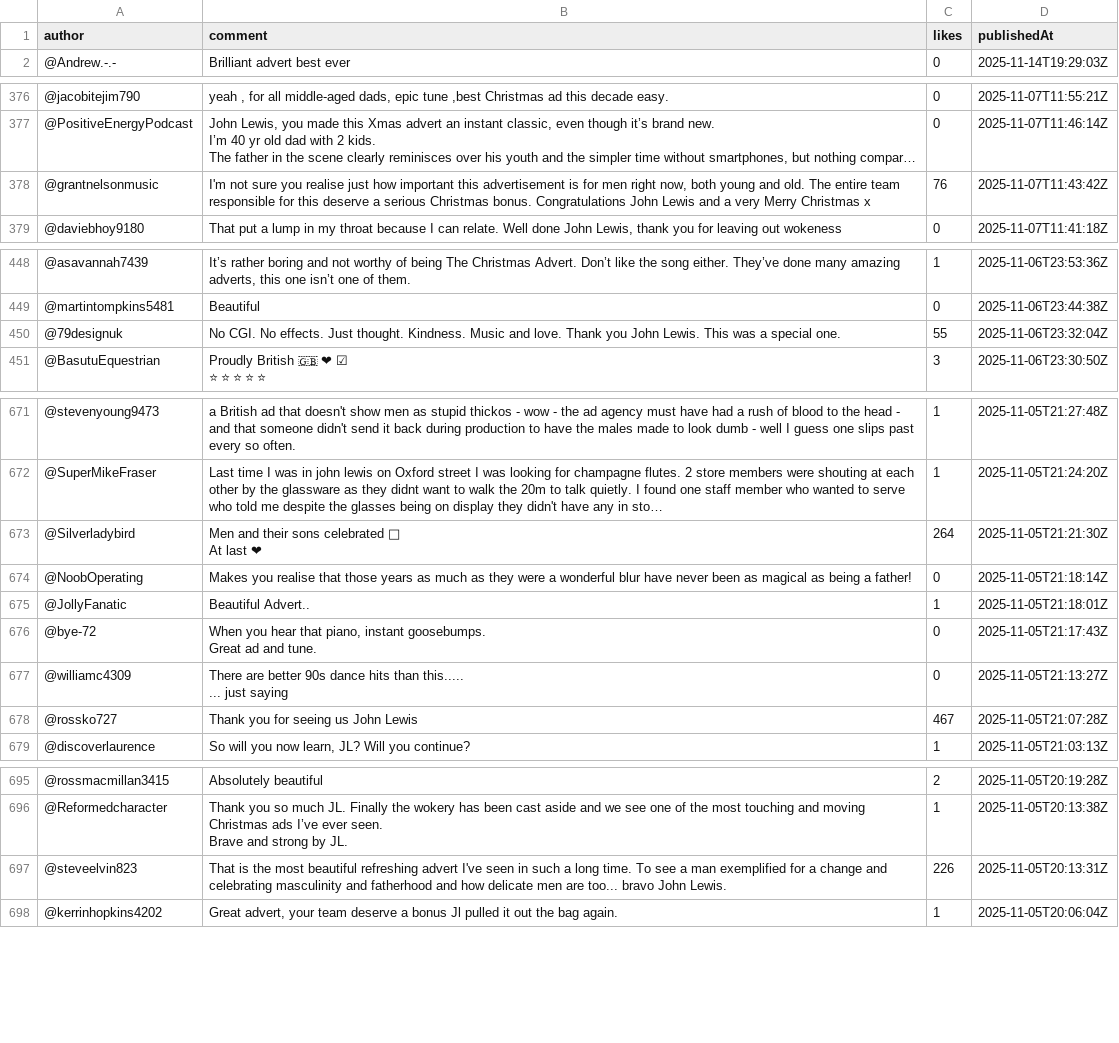
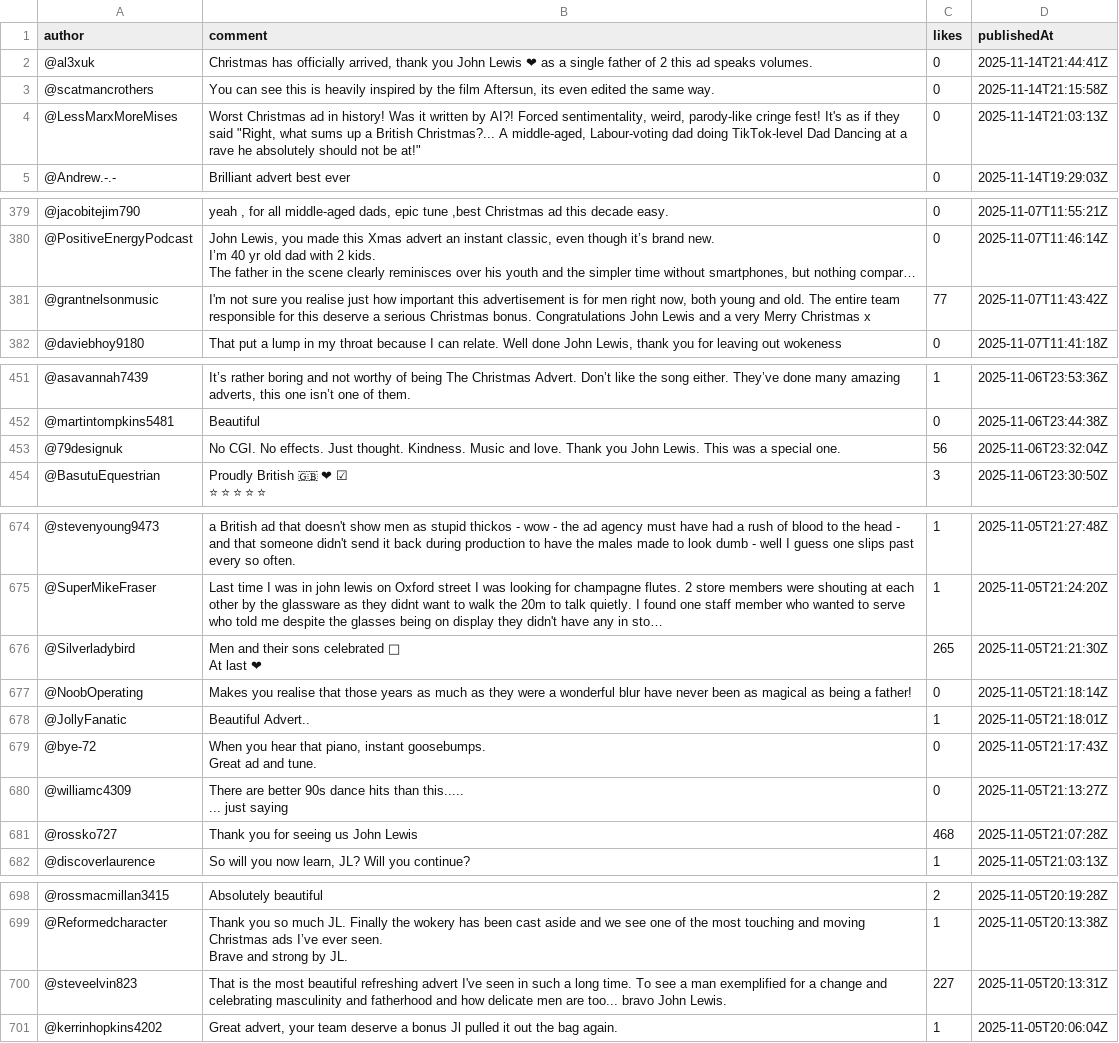
Before and after one commit to Joyuri1022/JohnLewisComment, a CSV file: youtube_comments.csv, drawn as a sheet; only a part is shown, gaps mark what is left out; long unchanged cells end in …; addresses are those after the commit; the diff covers the shown part only; the diff names each change by its address in the sheet, - before the commit and + after, or states it on an @@ line.

```diff
--- a/youtube_comments.csv
+++ b/youtube_comments.csv
+row 2: @al3xuk | Christmas has officially arrived, thank you John Lewis ❤ as a single father of 2 this ad speaks volumes. | 0 | 2025-11-14T21:44:41Z
+row 3: @scatmancrothers | You can see this is heavily inspired by the film Aftersun, its even edited the same way. | 0 | 2025-11-14T21:15:58Z
+row 4: @LessMarxMoreMises | Worst Christmas ad in history! Was it written by AI?! Forced sentimentality, weird, parody-like cringe fest! It's as if they said "Right, what sums up a British Christmas?... A middle-aged, Labour-voting dad doing TikTok-level Dad Dancing at a rave he absolutely should not be at!" | 0 | 2025-11-14T21:03:13Z
-C381 (likes): 76
+C381 (likes): 77
-C453 (likes): 55
+C453 (likes): 56
-C676 (likes): 264
+C676 (likes): 265
-C681 (likes): 467
+C681 (likes): 468
-C700 (likes): 226
+C700 (likes): 227
```
Also changed, not shown: 8 edited cells elsewhere in this file, youtube_comments_clean.csv, youtube_comments_with_sentiment.csv, 2 other files.
